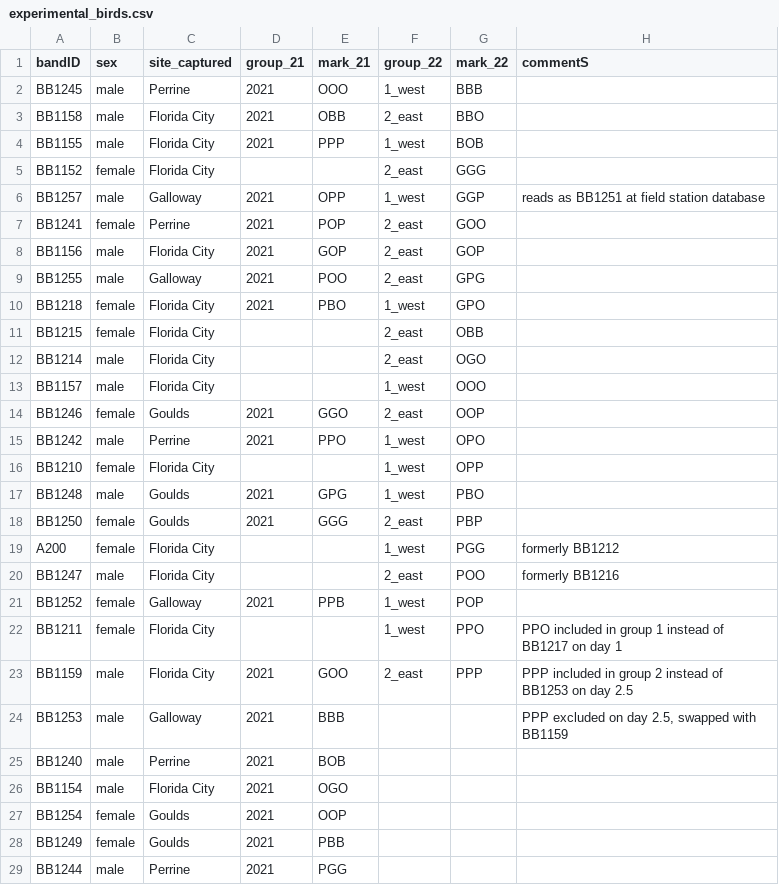
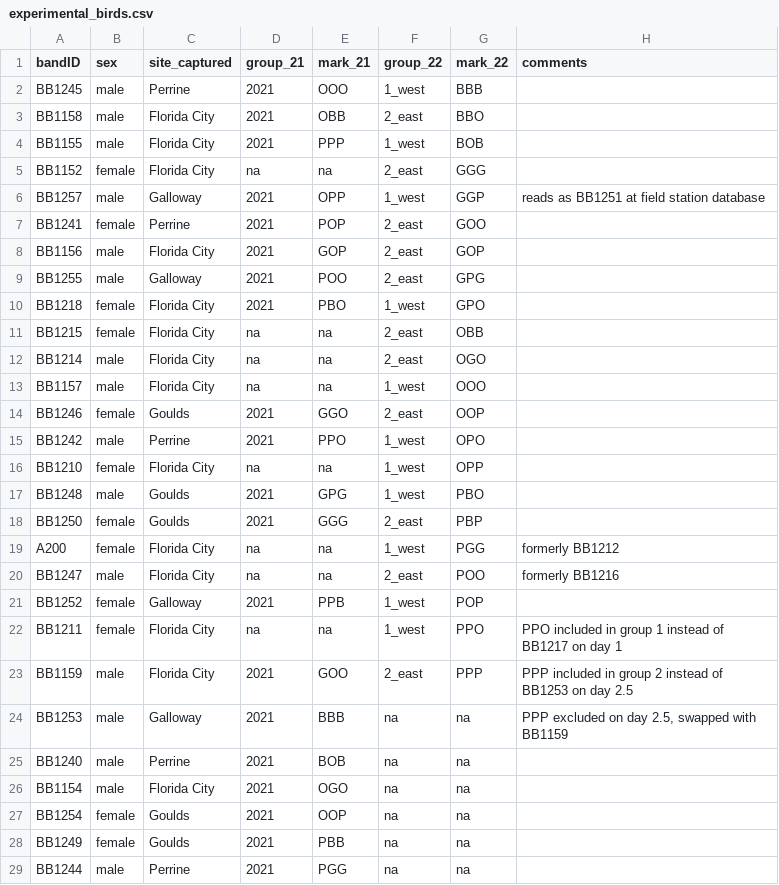
Before and after one commit to annemarievdmarel/Monk_rank_socialVSchar, a CSV file: data/experimental_birds.csv, drawn as a sheet.

```diff
--- a/data/experimental_birds.csv
+++ b/data/experimental_birds.csv
@@ -1,2 +1,2 @@
-bandID,sex,site_captured,group_21,mark_21,group_22,mark_22,commentS
+bandID,sex,site_captured,group_21,mark_21,group_22,mark_22,comments
 BB1245,male,Perrine,2021,OOO,1_west,BBB,
@@ -4,3 +4,3 @@ BB1158,male,Florida City,2021,OBB,2_east,BBO,
 BB1155,male,Florida City,2021,PPP,1_west,BOB,
-BB1152,female,Florida City,,,2_east,GGG,
+BB1152,female,Florida City,na,na,2_east,GGG,
 BB1257,male,Galloway,2021,OPP,1_west,GGP,reads as BB1251 at field station database
@@ -10,20 +10,20 @@ BB1255,male,Galloway,2021,POO,2_east,GPG,
 BB1218,female,Florida City,2021,PBO,1_west,GPO,
-BB1215,female,Florida City,,,2_east,OBB,
-BB1214,male,Florida City,,,2_east,OGO,
-BB1157,male,Florida City,,,1_west,OOO,
+BB1215,female,Florida City,na,na,2_east,OBB,
+BB1214,male,Florida City,na,na,2_east,OGO,
+BB1157,male,Florida City,na,na,1_west,OOO,
 BB1246,female,Goulds,2021,GGO,2_east,OOP,
 BB1242,male,Perrine,2021,PPO,1_west,OPO,
-BB1210,female,Florida City,,,1_west,OPP,
+BB1210,female,Florida City,na,na,1_west,OPP,
 BB1248,male,Goulds,2021,GPG,1_west,PBO,
 BB1250,female,Goulds,2021,GGG,2_east,PBP,
-A200,female,Florida City,,,1_west,PGG,formerly BB1212
-BB1247,male,Florida City,,,2_east,POO,formerly BB1216
+A200,female,Florida City,na,na,1_west,PGG,formerly BB1212
+BB1247,male,Florida City,na,na,2_east,POO,formerly BB1216
 BB1252,female,Galloway,2021,PPB,1_west,POP,
-BB1211,female,Florida City,,,1_west,PPO,PPO included in group 1 instead of BB1217 on day 1
+BB1211,female,Florida City,na,na,1_west,PPO,PPO included in group 1 instead of BB1217 on day 1
 BB1159,male,Florida City,2021,GOO,2_east,PPP,PPP included in group 2 instead of BB1253 on day 2.5
-BB1253,male,Galloway,2021,BBB,,,"PPP excluded on day 2.5, swapped with BB1159"
-BB1240,male,Perrine,2021,BOB,,,
-BB1154,male,Florida City,2021,OGO,,,
-BB1254,female,Goulds,2021,OOP,,,
-BB1249,female,Goulds,2021,PBB,,,
-BB1244,male,Perrine,2021,PGG,,,
+BB1253,male,Galloway,2021,BBB,na,na,"PPP excluded on day 2.5, swapped with BB1159"
+BB1240,male,Perrine,2021,BOB,na,na,
+BB1154,male,Florida City,2021,OGO,na,na,
+BB1254,female,Goulds,2021,OOP,na,na,
+BB1249,female,Goulds,2021,PBB,na,na,
+BB1244,male,Perrine,2021,PGG,na,na,
```
Also changed, not shown: data/2021_3daybins.csv, data/morphometrics_focals_2021.csv, 5 other files.
